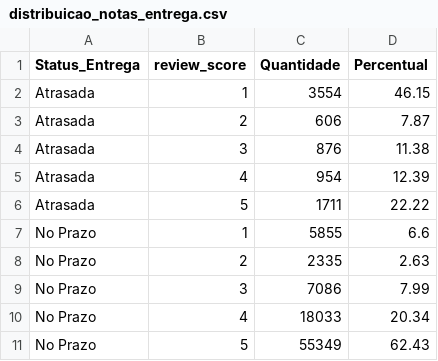
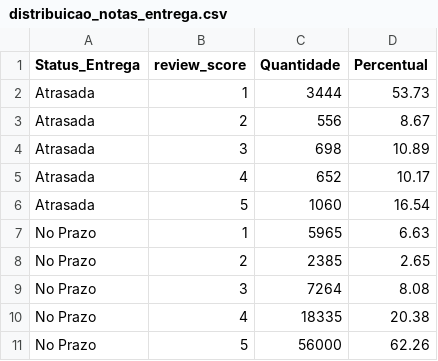
Before and after one commit to leandroanalytics/ecommerce-sales-analytics, a CSV file: data/processed/distribuicao_notas_entrega.csv, drawn as a sheet.

```diff
--- a/data/processed/distribuicao_notas_entrega.csv
+++ b/data/processed/distribuicao_notas_entrega.csv
@@ -1,11 +1,11 @@
 Status_Entrega,review_score,Quantidade,Percentual
-Atrasada,1,3554,46.15
-Atrasada,2,606,7.87
-Atrasada,3,876,11.38
-Atrasada,4,954,12.39
-Atrasada,5,1711,22.22
-No Prazo,1,5855,6.6
-No Prazo,2,2335,2.63
-No Prazo,3,7086,7.99
-No Prazo,4,18033,20.34
-No Prazo,5,55349,62.43
+Atrasada,1,3444,53.73
+Atrasada,2,556,8.67
+Atrasada,3,698,10.89
+Atrasada,4,652,10.17
+Atrasada,5,1060,16.54
+No Prazo,1,5965,6.63
+No Prazo,2,2385,2.65
+No Prazo,3,7264,8.08
+No Prazo,4,18335,20.38
+No Prazo,5,56000,62.26
```
Also changed, not shown: data/processed/resumo_kpis.csv, 6 other files.
